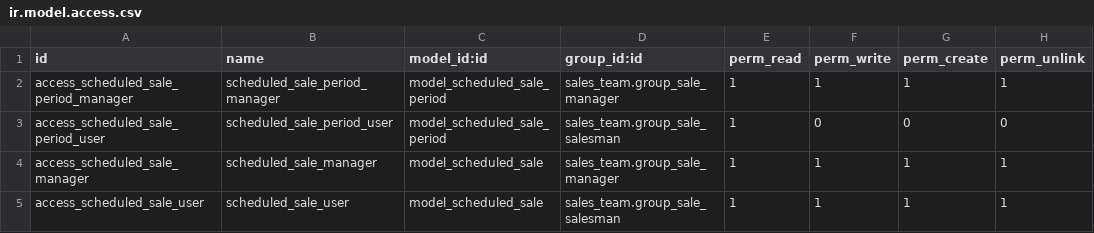
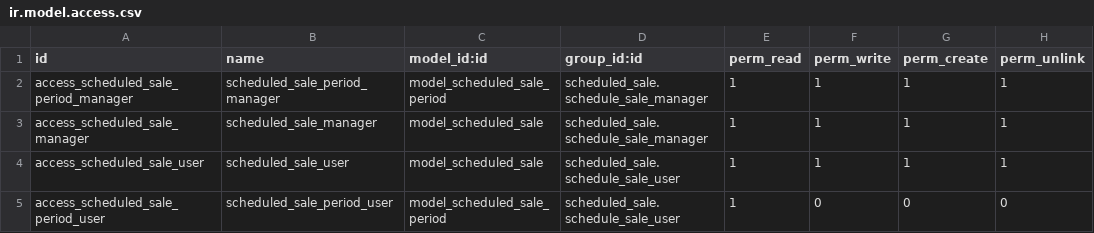
Before and after one commit to Comunitea/CMNT_00146_2018_ANZ, a CSV file: project-addons/scheduled_sale/security/ir.model.access.csv, drawn as a sheet.

Commit message:
remove shedule for groups

```diff
--- a/project-addons/scheduled_sale/security/ir.model.access.csv
+++ b/project-addons/scheduled_sale/security/ir.model.access.csv
@@ -1,5 +1,5 @@
 "id","name","model_id:id","group_id:id","perm_read","perm_write","perm_create","perm_unlink"
-"access_scheduled_sale_period_manager","scheduled_sale_period_manager","model_scheduled_sale_period",sales_team.group_sale_manager,1,1,1,1
-"access_scheduled_sale_period_user","scheduled_sale_period_user","model_scheduled_sale_period",sales_team.group_sale_salesman,1,0,0,0
-"access_scheduled_sale_manager","scheduled_sale_manager","model_scheduled_sale",sales_team.group_sale_manager,1,1,1,1
-"access_scheduled_sale_user","scheduled_sale_user","model_scheduled_sale",sales_team.group_sale_salesman,1,1,1,1
+"access_scheduled_sale_period_manager","scheduled_sale_period_manager","model_scheduled_sale_period",scheduled_sale.schedule_sale_manager,1,1,1,1
+"access_scheduled_sale_manager","scheduled_sale_manager","model_scheduled_sale",scheduled_sale.schedule_sale_manager,1,1,1,1
+"access_scheduled_sale_user","scheduled_sale_user","model_scheduled_sale",scheduled_sale.schedule_sale_user,1,1,1,1
+"access_scheduled_sale_period_user","scheduled_sale_period_user","model_scheduled_sale_period",scheduled_sale.schedule_sale_user,1,0,0,0
```
Also changed, not shown: 4 other files.
